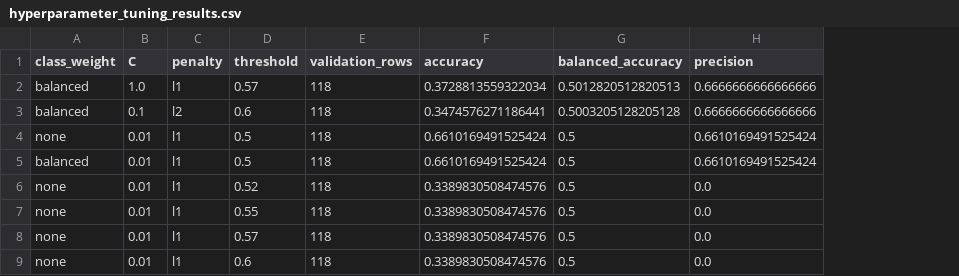
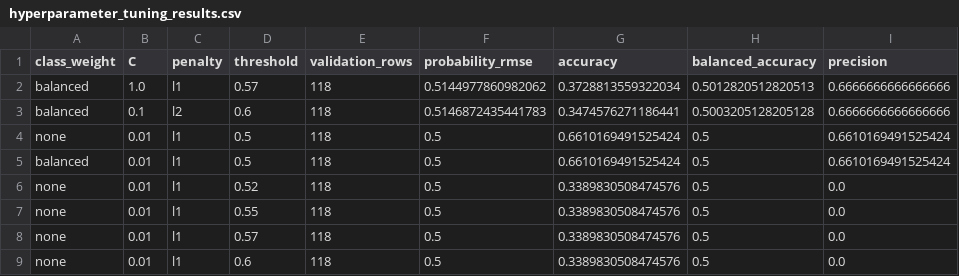
Before and after one commit to jjaemsu/Kospi_MachineLearning_GVIF7, a CSV file: outputs/logistic_regression_tuned_walk_forward_guarded/hyperparameter_tuning_results.csv, drawn as a sheet; only a part is shown; the diff names each change by its address in the sheet, - before the commit and + after, or states it on an @@ line.

```diff
--- a/outputs/logistic_regression_tuned_walk_forward_guarded/hyperparameter_tuning_results.csv
+++ b/outputs/logistic_regression_tuned_walk_forward_guarded/hyperparameter_tuning_results.csv
+column F (probability_rmse), rows 2-9: 0.5144977860982062 | 0.5146872435441783 | 0.5 | 0.5 | 0.5 | 0.5 | 0.5 | 0.5
```
Also changed, not shown: 2 other files.
